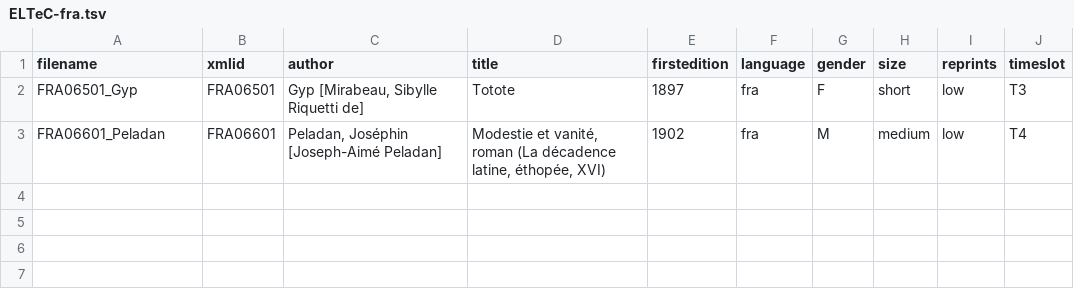
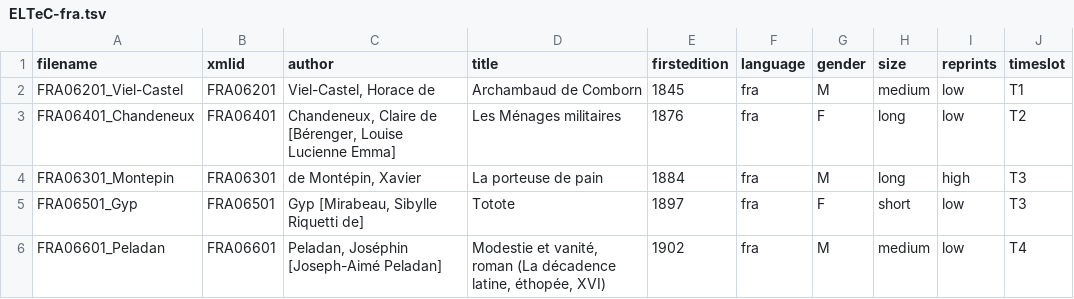
Before and after one commit to dh-trier/DistantReading, a TSV file: 2020-June/metadata/ELTeC-fra.tsv, drawn as a sheet.

```diff
--- a/2020-June/metadata/ELTeC-fra.tsv
+++ b/2020-June/metadata/ELTeC-fra.tsv
@@ -1,2 +1,5 @@
 filename	xmlid	author	title	firstedition	language	gender	size	reprints	timeslot
+FRA06201_Viel-Castel	FRA06201	Viel-Castel, Horace de	Archambaud de Comborn	1845	fra	M	medium	low	T1
+FRA06401_Chandeneux	FRA06401	Chandeneux, Claire de [Bérenger, Louise Lucienne Emma]	Les Ménages militaires	1876	fra	F	long	low	T2
+FRA06301_Montepin	FRA06301	de Montépin, Xavier	La porteuse de pain	1884	fra	M	long	high	T3
 FRA06501_Gyp	FRA06501	Gyp [Mirabeau, Sibylle Riquetti de]	Totote	1897	fra	F	short	low	T3
```
Also changed, not shown: 9 other files.
